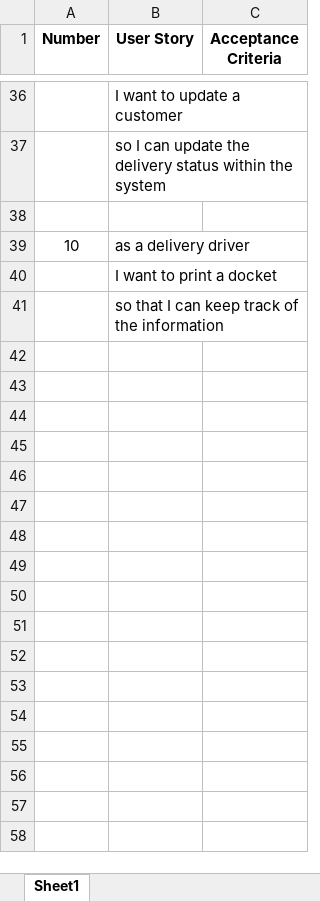
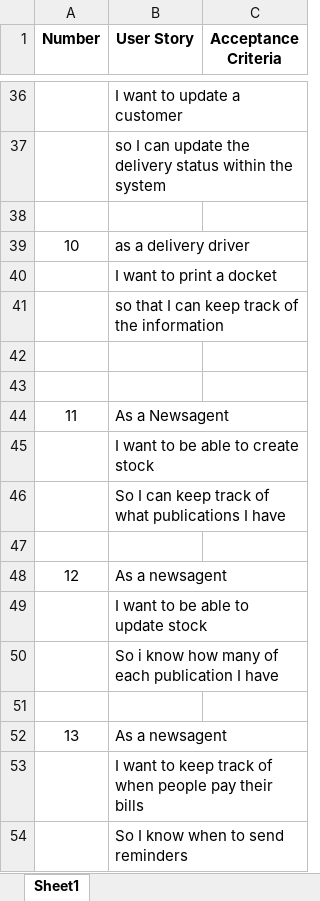
Before and after one commit to A00325134/Software-Engineering-3-Project, an Excel workbook: User Stories - Newsagent Delivery System.xlsx, sheet Sheet1, drawn as a sheet; only a part is shown, gaps mark what is left out; values as stored, in another font and other column widths than the file's, no borders; the diff names each change by its address in the sheet, - before the commit and + after, or states it on an @@ line.

Commit message:
Added stories about stock and bill reminders

```diff
--- a/User Stories - Newsagent Delivery System.xlsx (sheet Sheet1)
+++ b/User Stories - Newsagent Delivery System.xlsx (sheet Sheet1)
+row 42: (empty)
+row 43: (empty)
+row 44: 11 | As a Newsagent
+row 45:  | I want to be able to create stock
+row 46:  | So I can keep track of what publications I have
+row 47: (empty)
+row 48: 12 | As a newsagent
+row 49:  | I want to be able to update stock
+row 50:  | So i know how many of each publication I have
+row 51: (empty)
+row 52: 13 | As a newsagent
+row 53:  | I want to keep track of when people pay their bills
+row 54:  | So I know when to send reminders
```
